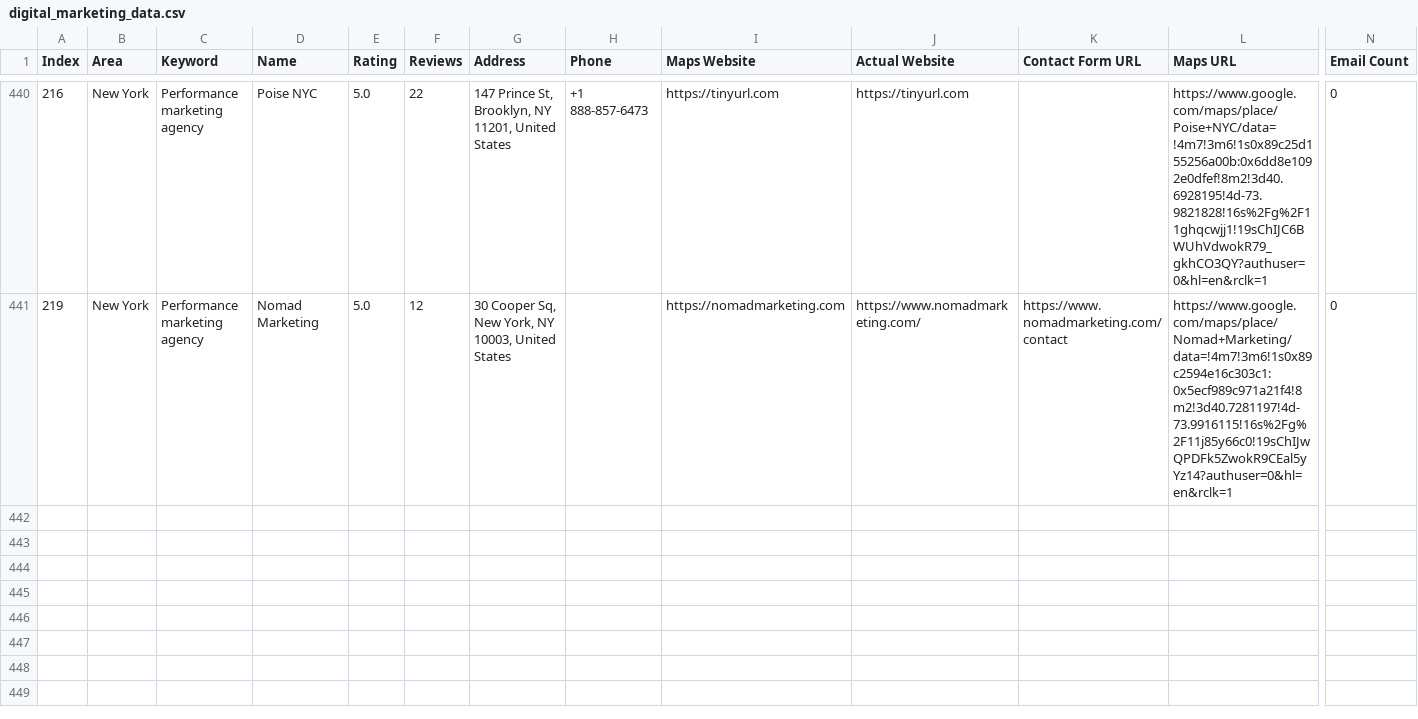
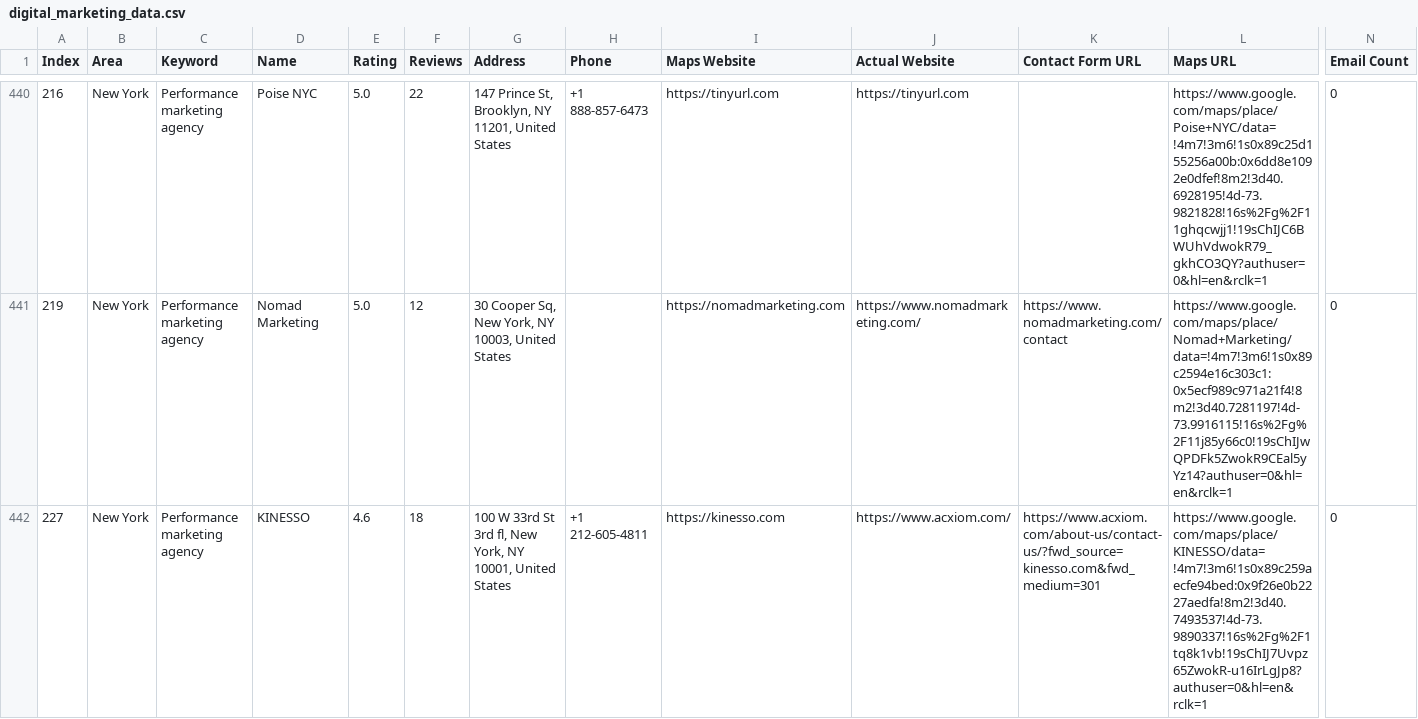
Before and after one commit to farhan281/hcf, a CSV file: digital_marketing_data.csv, drawn as a sheet; only a part is shown, gaps mark what is left out; rows hold the shown columns only; the diff names each change by its address in the sheet, - before the commit and + after, or states it on an @@ line.

Commit message:
auto: 2026-04-01T09:00:14.789Z

```diff
--- a/digital_marketing_data.csv
+++ b/digital_marketing_data.csv
+row 442: 227 | New York | Performance marketing agency | KINESSO | 4.6 | 18 | 100 W 33rd St 3rd fl, New York, NY 10001, United States | +1 212-605-4811 | https://kinesso.com | https://www.acxiom.com/ | https://www.acxiom.com/about-us/contact-us/?fwd_source=kinesso.com&fwd_medium=301 | https://www.google.com/maps/place/KINESSO/data=!4m7!3m6!1s0x89c259aecfe94bed:0x9f26e0b2227aedfa!8m2!3d40.7493537!4d-73.9890337!16s%2Fg%2F1tq8k1vb!19sChIJ7Uvpz65ZwokR-u16IrLgJp8?authuser=0&hl=en&rclk=1 | 0
```
